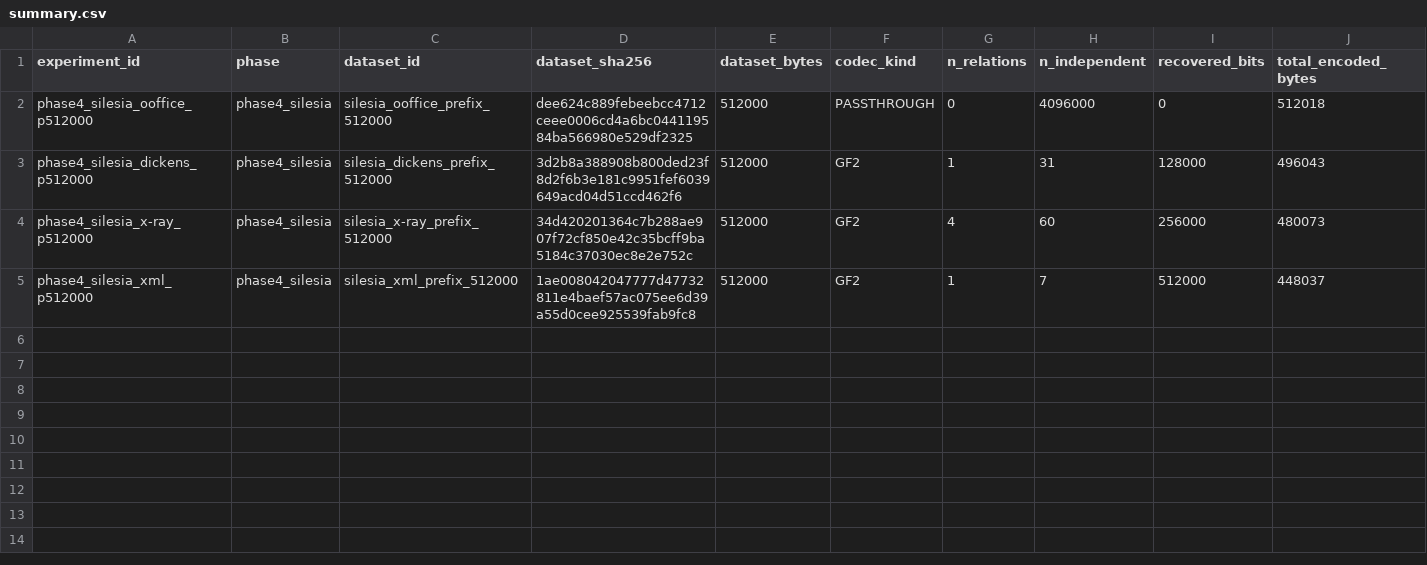
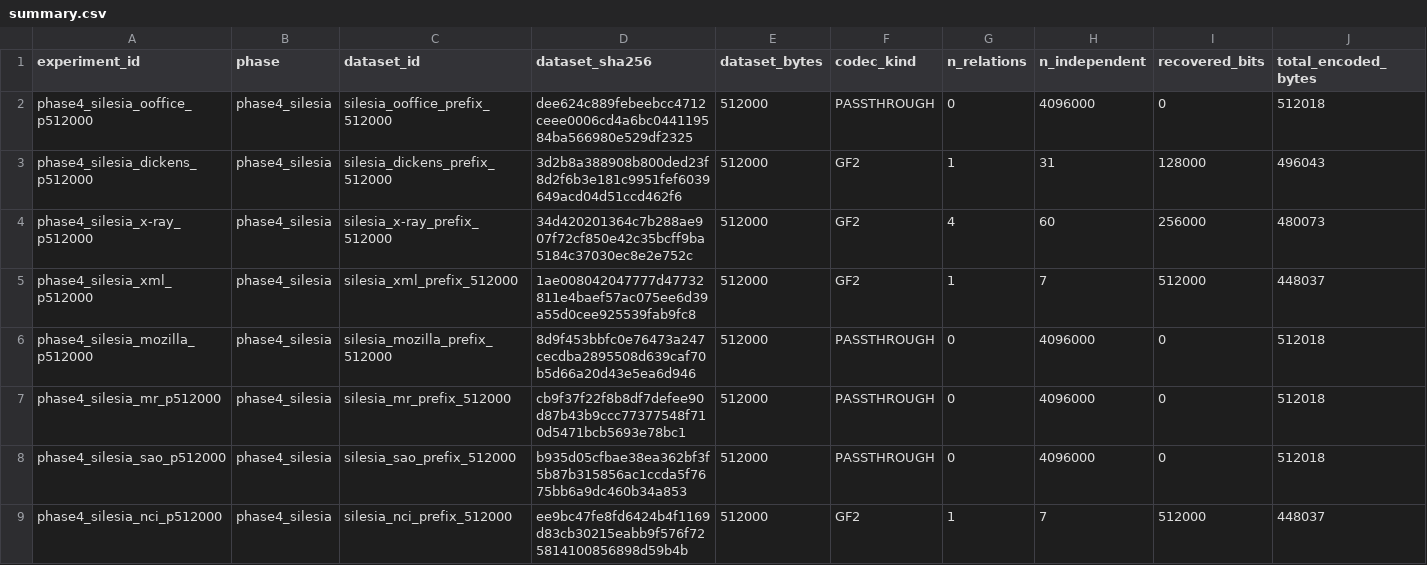
Before and after one commit to Xeloraa/Exact-Relation-Coding, a CSV file: results/phase4_silesia/summary.csv, drawn as a sheet; only a part is shown; rows hold the shown columns only; the diff names each change by its address in the sheet, - before the commit and + after, or states it on an @@ line.

Commit message:
Extend Silesia coverage and show paq8l does not absorb planted XOR.
Eight public-corpus prefixes still lose on composition; paq8l -3 leaves 10KiB GF(2) parity almost uncompressed.

```diff
--- a/results/phase4_silesia/summary.csv
+++ b/results/phase4_silesia/summary.csv
+row 6: phase4_silesia_mozilla_p512000 | phase4_silesia | silesia_mozilla_prefix_512000 | 8d9f453bbfc0e76473a247cecdba2895508d639caf70b5d66a20d43e5ea6d946 | 512000 | PASSTHROUGH | 0 | 4096000 | 0 | 512018
+row 7: phase4_silesia_mr_p512000 | phase4_silesia | silesia_mr_prefix_512000 | cb9f37f22f8b8df7defee90d87b43b9ccc77377548f710d5471bcb5693e78bc1 | 512000 | PASSTHROUGH | 0 | 4096000 | 0 | 512018
+row 8: phase4_silesia_sao_p512000 | phase4_silesia | silesia_sao_prefix_512000 | b935d05cfbae38ea362bf3f5b87b315856ac1ccda5f7675bb6a9dc460b34a853 | 512000 | PASSTHROUGH | 0 | 4096000 | 0 | 512018
+row 9: phase4_silesia_nci_p512000 | phase4_silesia | silesia_nci_prefix_512000 | ee9bc47fe8fd6424b4f1169d83cb30215eabb9f576f725814100856898d59b4b | 512000 | GF2 | 1 | 7 | 512000 | 448037
```
Also changed, not shown: 13 other files.
